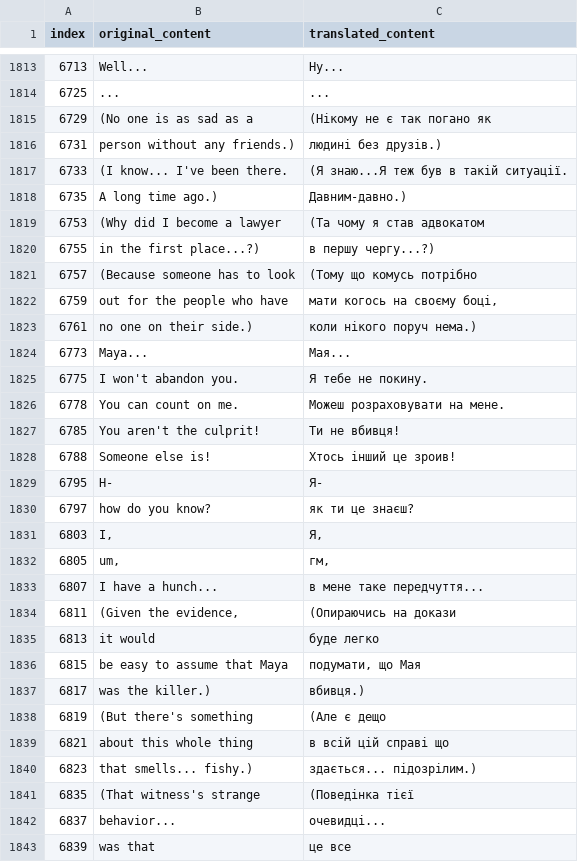
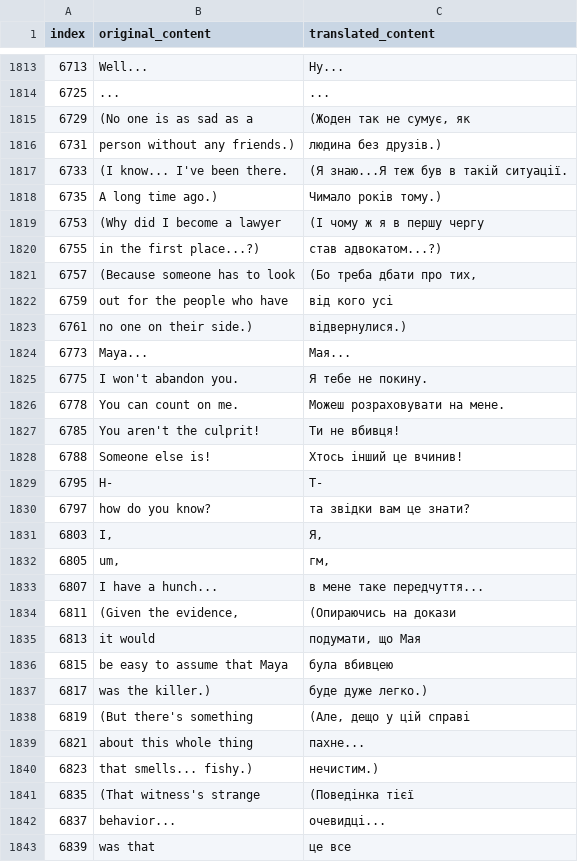
Before and after one commit to magends/ace-attorney-ukrainian, a CSV file: uk/sc1_0_text_u.csv, drawn as a sheet; only a part is shown, gaps mark what is left out; the diff covers the shown part only.

Commit message:
New translations sc1_0_text_u.csv (Ukrainian)
[ci skip]

```diff
--- a/uk/sc1_0_text_u.csv
+++ b/uk/sc1_0_text_u.csv
@@ -1815,11 +1815,11 @@
 "6725","...","..."
-"6729","(No one is as sad as a","(Нікому не є так погано як"
-"6731","person without any friends.)","людині без друзів.)"
+"6729","(No one is as sad as a","(Жоден так не сумує, як"
+"6731","person without any friends.)","людина без друзів.)"
 "6733","(I know... I've been there.","(Я знаю...Я теж був в такій ситуації."
-"6735","A long time ago.)","Давним-давно.)"
-"6753","(Why did I become a lawyer","(Та чому я став адвокатом"
-"6755","in the first place...?)","в першу чергу...?)"
-"6757","(Because someone has to look","(Тому що комусь потрібно"
-"6759","out for the people who have","мати когось на своєму боці,"
-"6761","no one on their side.)","коли нікого поруч нема.)"
+"6735","A long time ago.)","Чимало років тому.)"
+"6753","(Why did I become a lawyer","(І чому ж я в першу чергу"
+"6755","in the first place...?)","став адвокатом...?)"
+"6757","(Because someone has to look","(Бо треба дбати про тих,"
+"6759","out for the people who have","від кого усі"
+"6761","no one on their side.)","відвернулися.)"
 "6773","Maya...","Мая..."
@@ -1828,5 +1828,5 @@
 "6785","You aren't the culprit!","Ти не вбивця!"
-"6788","Someone else is!","Хтось інший це зроив!"
-"6795","H-","Я-"
-"6797","how do you know?","як ти це знаєш?"
+"6788","Someone else is!","Хтось інший це вчинив!"
+"6795","H-","Т-"
+"6797","how do you know?","та звідки вам це знати?"
 "6803","I,","Я, "
@@ -1835,8 +1835,8 @@
 "6811","(Given the evidence,","(Опираючись на докази"
-"6813"," it would"," буде легко"
-"6815","be easy to assume that Maya","подумати, що Мая"
-"6817","was the killer.)","вбивця.)"
-"6819","(But there's something","(Але є дещо"
-"6821","about this whole thing","в всій цій справі що"
-"6823","that smells... fishy.)","здається... підозрілим.)"
+"6813"," it would","подумати, що Мая"
+"6815","be easy to assume that Maya","була вбивцею"
+"6817","was the killer.)","буде дуже легко.)"
+"6819","(But there's something","(Але, дещо у цій справі"
+"6821","about this whole thing","пахне..."
+"6823","that smells... fishy.)","нечистим.)"
 "6835","(That witness's strange","(Поведінка тієї"
```
Also changed, not shown: 74 edited cells elsewhere in this file.
